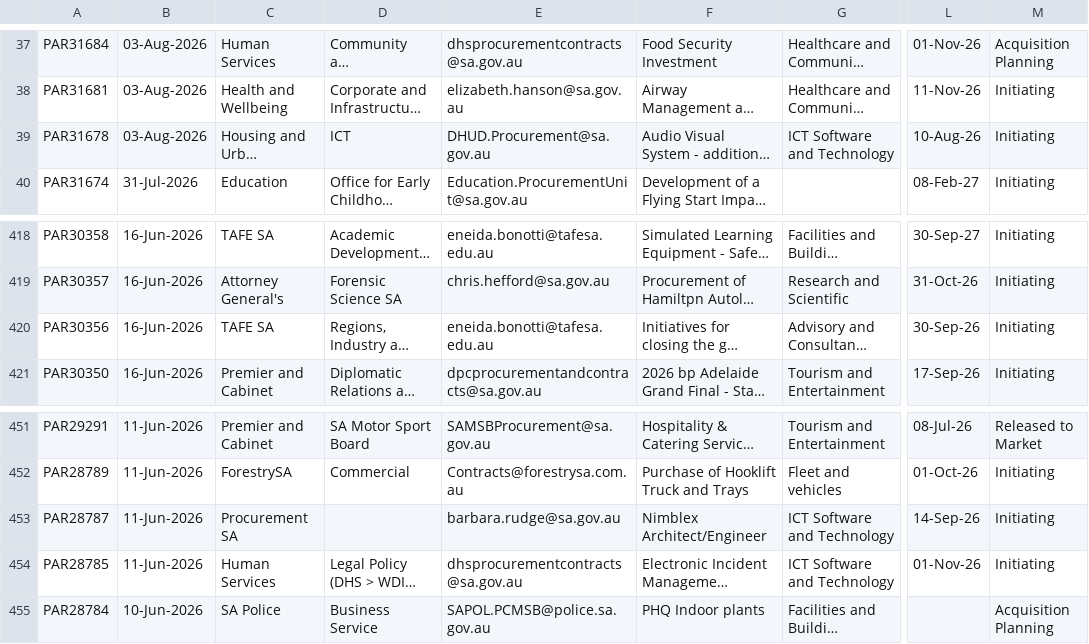
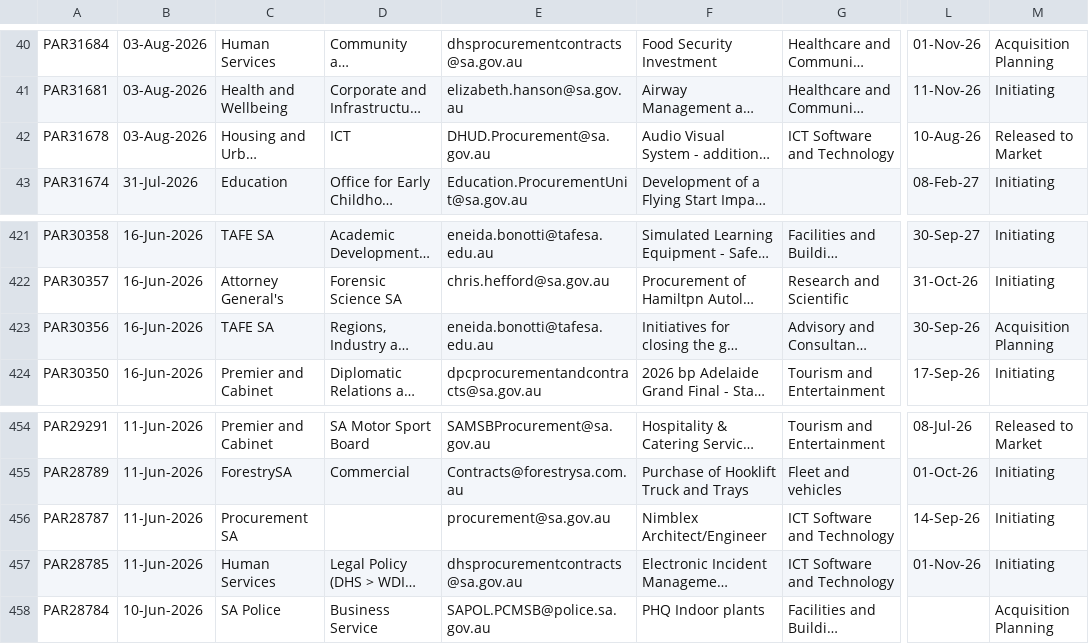
Before and after one commit to J-Lich/__temp_panel_output, a CSV file: vendor_panel.csv, drawn as a sheet; only a part is shown, gaps mark what is left out; long unchanged cells end in …; addresses are those after the commit; the diff covers the shown part only; the diff names each change by its address in the sheet, - before the commit and + after, or states it on an @@ line.

```diff
--- a/vendor_panel.csv
+++ b/vendor_panel.csv
-M42: Initiating
+M42: Released to Market
-M423: Initiating
+M423: Acquisition Planning
-E456: barbara.rudge@sa.gov.au
+E456: procurement@sa.gov.au
```
Also changed, not shown: 3 added rows, 3 removed rows and 6 edited cells elsewhere in this file, 1 other file.
